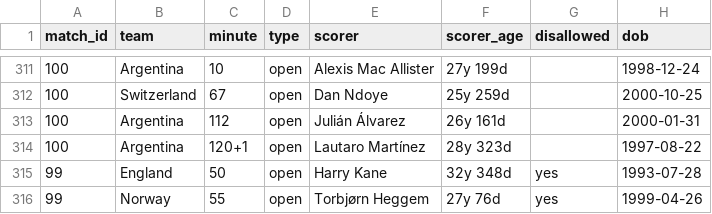
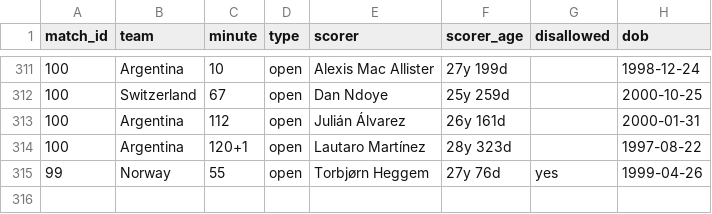
Before and after one commit to Godfrey811/wc2026friends, a CSV file: data/goals.csv, drawn as a sheet; only a part is shown, gaps mark what is left out; the diff names each change by its address in the sheet, - before the commit and + after, or states it on an @@ line.

```diff
--- a/data/goals.csv
+++ b/data/goals.csv
-row 315: 99 | England | 50 | open | Harry Kane | 32y 348d | yes | 1993-07-28
```
